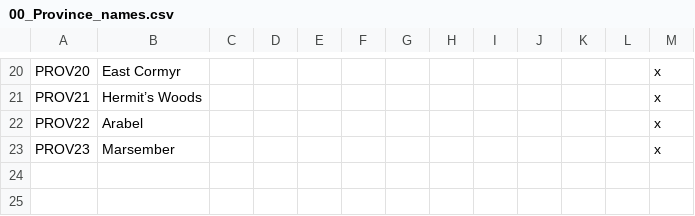
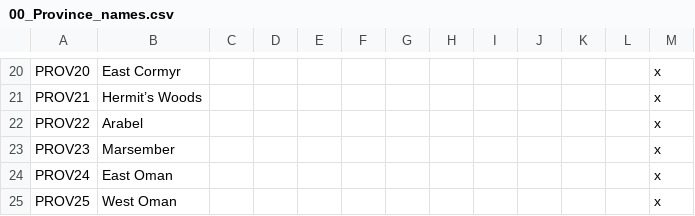
Before and after one commit to chriscohen/ck2-forgottenkings, a CSV file: ForgottenRealms/localisation/00_Province_names.csv, drawn as a sheet; only a part is shown, gaps mark what is left out; the diff names each change by its address in the sheet, - before the commit and + after, or states it on an @@ line.

Commit message:
Added basic entries to allow Oman to exist.

```diff
--- a/ForgottenRealms/localisation/00_Province_names.csv
+++ b/ForgottenRealms/localisation/00_Province_names.csv
+row 24: PROV24 | East Oman |  |  |  |  |  |  |  |  |  |  | x
+row 25: PROV25 | West Oman |  |  |  |  |  |  |  |  |  |  | x
```
Also changed, not shown: ForgottenRealms/map/definition.csv, 10 other files.
